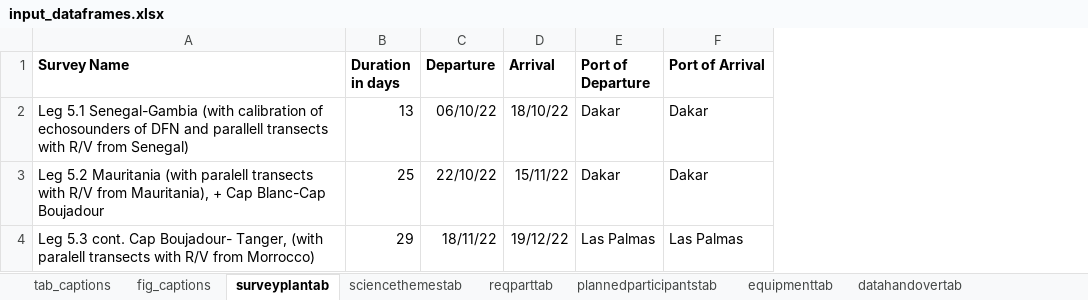
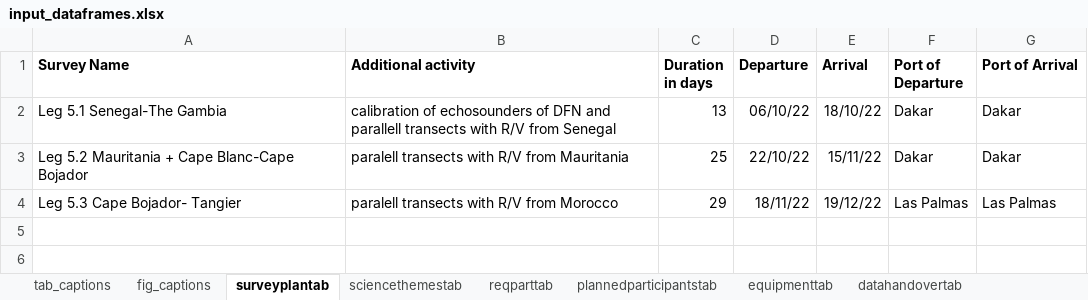
Before and after one commit to niknikos/SailingOrdersDFN, an Excel workbook: _tables/input_dataframes.xlsx, sheet surveyplantab, drawn as a sheet; values as stored, in another font and other column widths than the file's, no borders; the diff names each change by its address in the sheet, - before the commit and + after, or states it on an @@ line.

```diff
--- a/_tables/input_dataframes.xlsx (sheet surveyplantab)
+++ b/_tables/input_dataframes.xlsx (sheet surveyplantab)
+column B (Additional activity), rows 2-4: calibration of echosounders of DFN and parallell transects with R/V from Senegal | paralell transects with R/V from Mauritania | paralell transects with R/V from Morocco
-A2 (Survey Name): Leg 5.1 Senegal-Gambia (with calibration of echosounders of DFN and parallell transects with R/V from Senegal)
+A2 (Survey Name): Leg 5.1 Senegal-The Gambia
-A3 (Survey Name): …5.2 Mauritania (with paralell transects with R/V from Mauritania), + Cap Blanc-Cap Boujadour
+A3 (Survey Name): …5.2 Mauritania + Cape Blanc-Cape Bojador
-A4 (Survey Name): Leg 5.3 cont. Cap Boujadour- Tanger, (with paralell transects with R/V from Morrocco)
+A4 (Survey Name): Leg 5.3 Cape Bojador- Tangier
```
Also changed, not shown: 1 other file.
